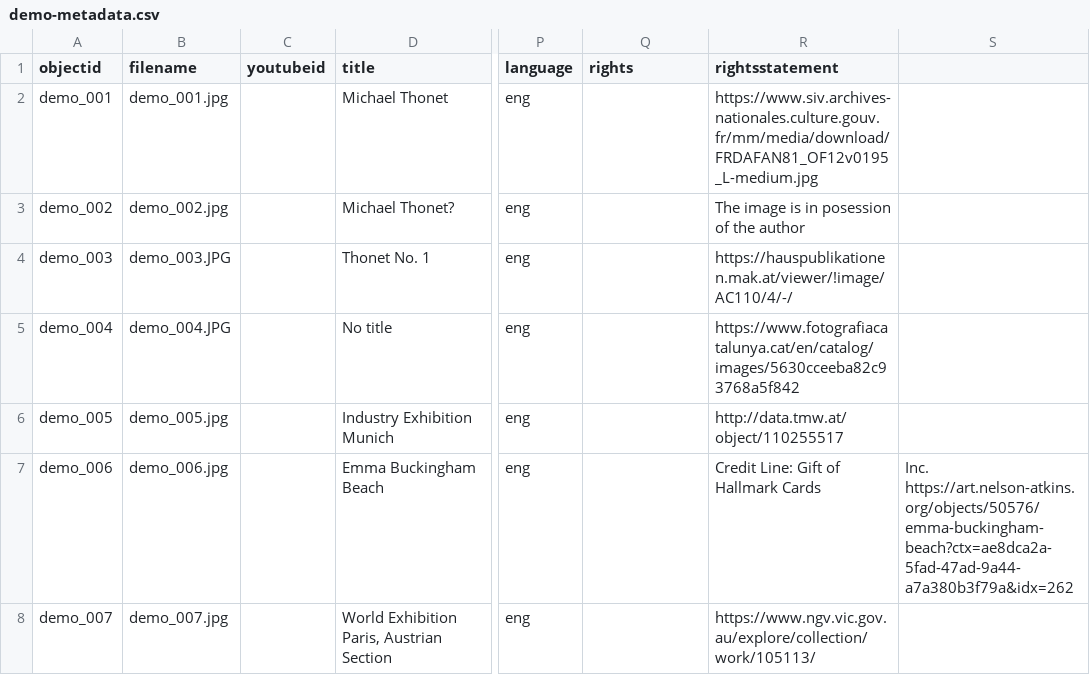
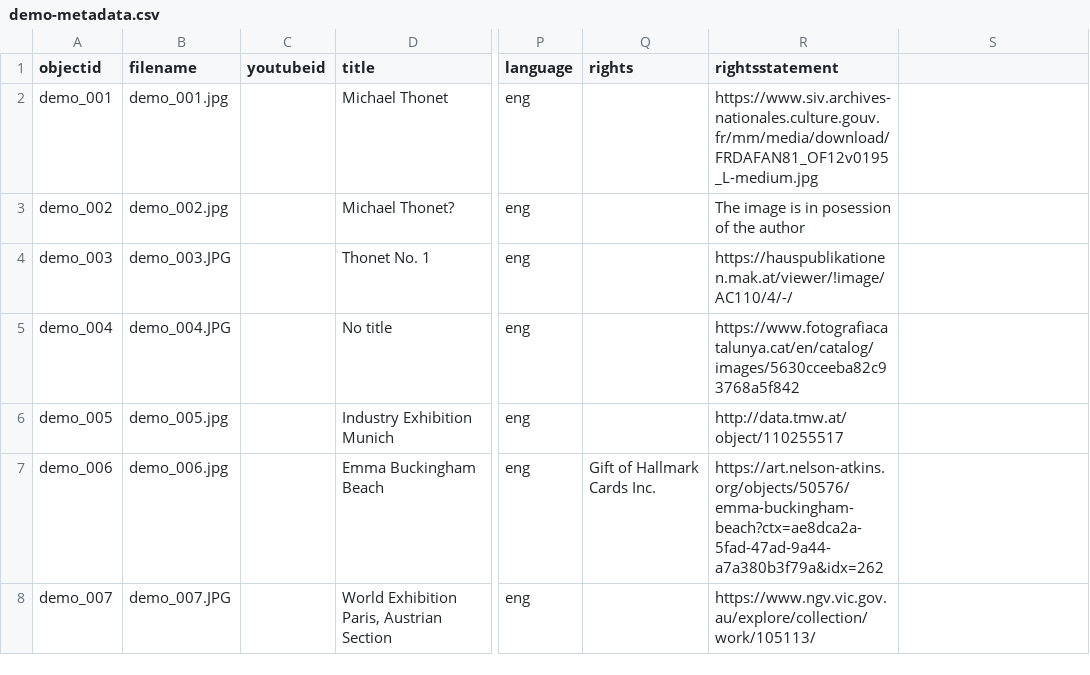
Before and after one commit to Fraukindermann/Mapping-Thonet, a CSV file: _data/demo-metadata.csv, drawn as a sheet; only a part is shown, gaps mark what is left out; the diff names each change by its address in the sheet, - before the commit and + after, or states it on an @@ line.

Commit message:
Update demo-metadata.csv

```diff
--- a/_data/demo-metadata.csv
+++ b/_data/demo-metadata.csv
-Q7 (rights): (empty)
+Q7 (rights): Gift of Hallmark Cards Inc.
-R7 (rightsstatement): Credit Line: Gift of Hallmark Cards
+R7 (rightsstatement): https://art.nelson-atkins.org/objects/50576/emma-buckingham-beach?ctx=ae8dca2a-5fad-47ad-9a44-a7a380b3f79a&idx=262
-S7: Inc. https://art.nelson-atkins.org/objects/50576/emma-buckingham-beach?ctx=ae8dca2a-5fad-47ad-9a44-a7a380b3f79a&idx=262
+S7: (empty)
-B8 (filename): demo_007.jpg
+B8 (filename): demo_007.JPG
```
